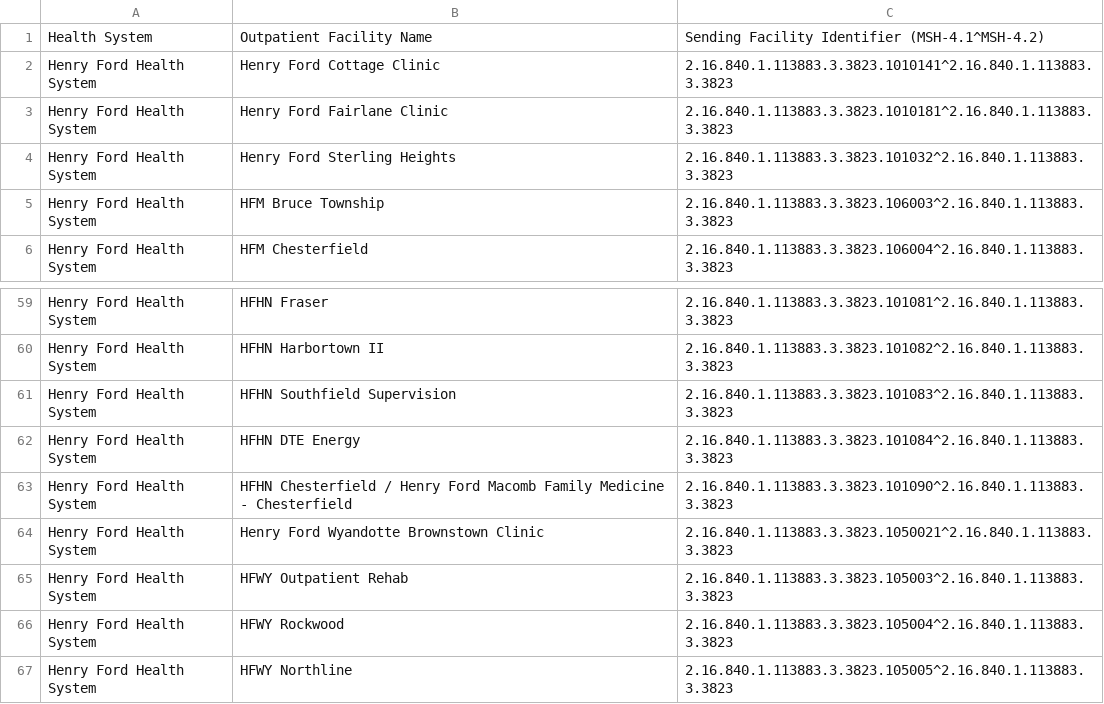
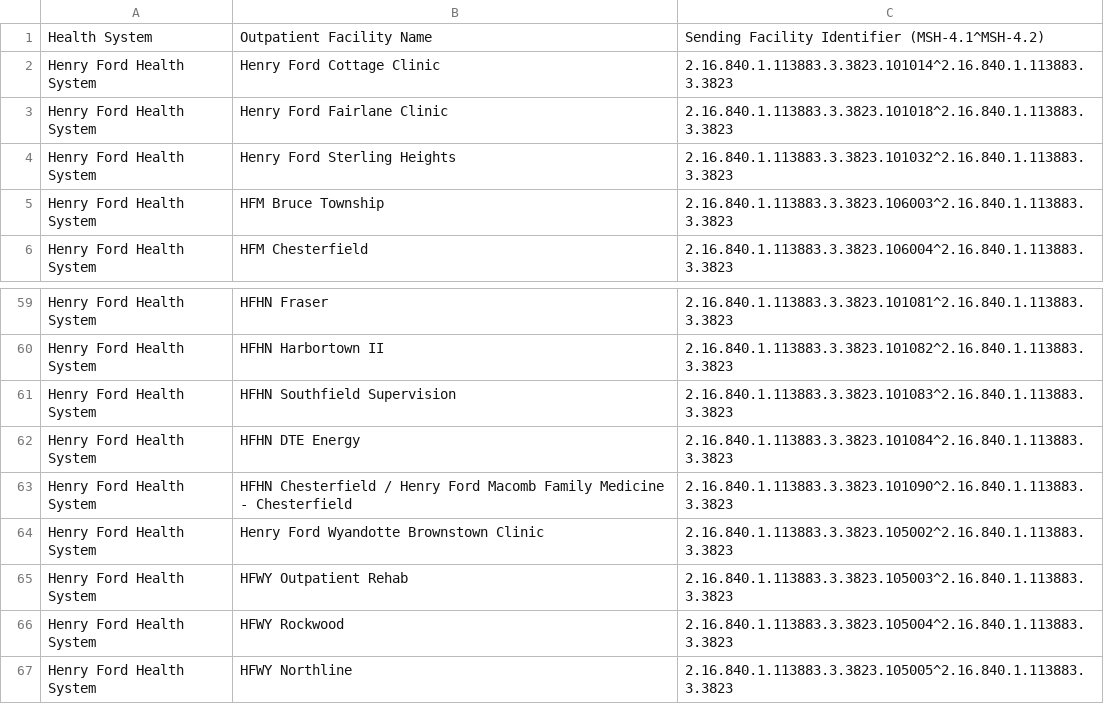
Before and after one commit to informationsoftworks/mihin, a CSV file: oids/outpatient.csv, drawn as a sheet; only a part is shown, gaps mark what is left out.

Commit message:
MiHIN Sending Facility Crosswalk v20 5-9-17.xlsx

```diff
--- a/oids/outpatient.csv
+++ b/oids/outpatient.csv
@@ -1,4 +1,4 @@
 Health System,Outpatient Facility Name,Sending Facility Identifier (MSH-4.1^MSH-4.2),
-Henry Ford Health System,Henry Ford Cottage Clinic,2.16.840.1.113883.3.3823.1010141^2.16.840.1.113883.3.3823,
-Henry Ford Health System,Henry Ford Fairlane Clinic,2.16.840.1.113883.3.3823.1010181^2.16.840.1.113883.3.3823,
+Henry Ford Health System,Henry Ford Cottage Clinic,2.16.840.1.113883.3.3823.101014^2.16.840.1.113883.3.3823,
+Henry Ford Health System,Henry Ford Fairlane Clinic,2.16.840.1.113883.3.3823.101018^2.16.840.1.113883.3.3823,
 Henry Ford Health System,Henry Ford Sterling Heights,2.16.840.1.113883.3.3823.101032^2.16.840.1.113883.3.3823,
@@ -63,3 +63,3 @@ Henry Ford Health System,HFHN DTE Energy,2.16.840.1.113883.3.3823.101084^2.16.84
 Henry Ford Health System,HFHN Chesterfield / Henry Ford Macomb Family Medicine - Chesterfield,2.16.840.1.113883.3.3823.101090^2.16.840.1.113883.3.3823,
-Henry Ford Health System,Henry Ford Wyandotte Brownstown Clinic,2.16.840.1.113883.3.3823.1050021^2.16.840.1.113883.3.3823,
+Henry Ford Health System,Henry Ford Wyandotte Brownstown Clinic,2.16.840.1.113883.3.3823.105002^2.16.840.1.113883.3.3823,
 Henry Ford Health System,HFWY Outpatient Rehab,2.16.840.1.113883.3.3823.105003^2.16.840.1.113883.3.3823,
```
